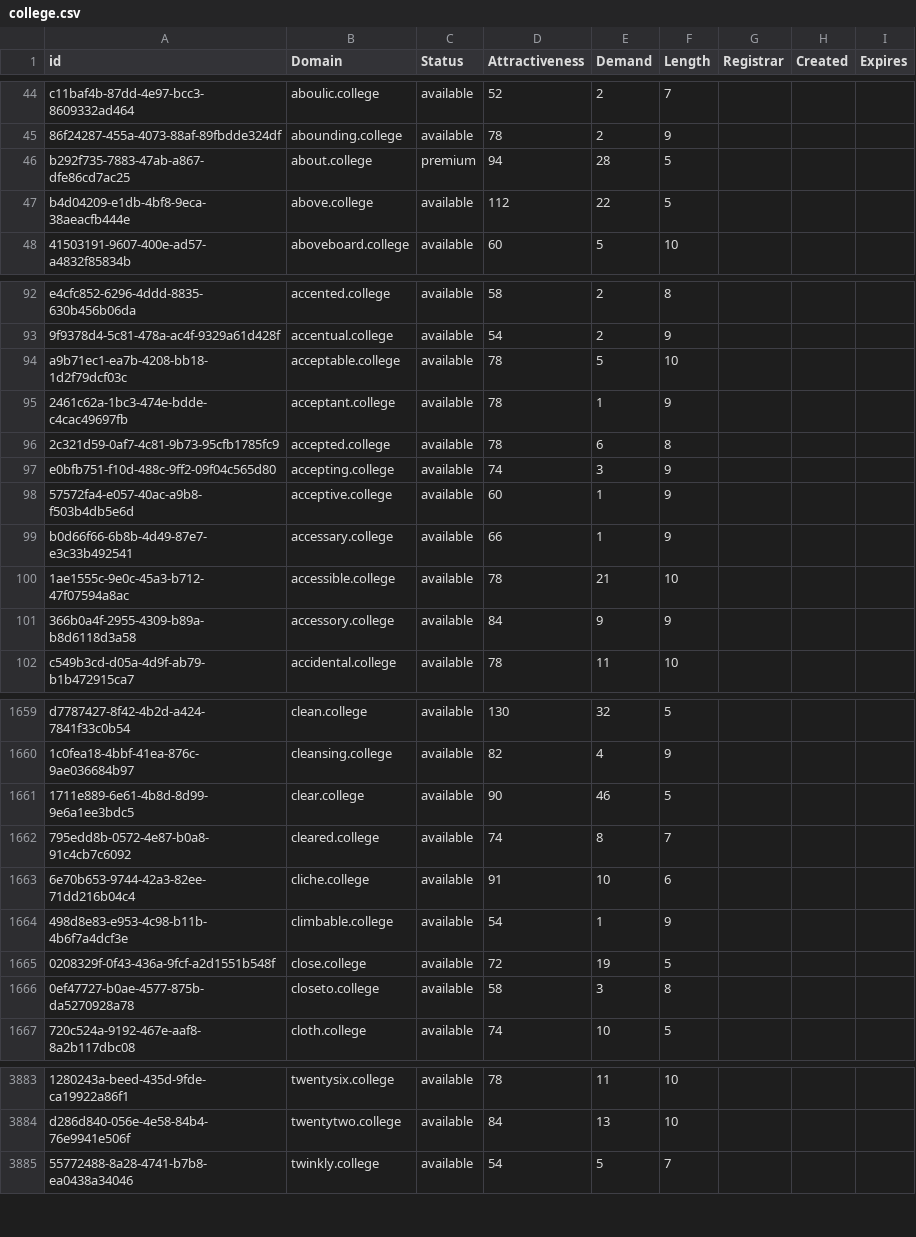
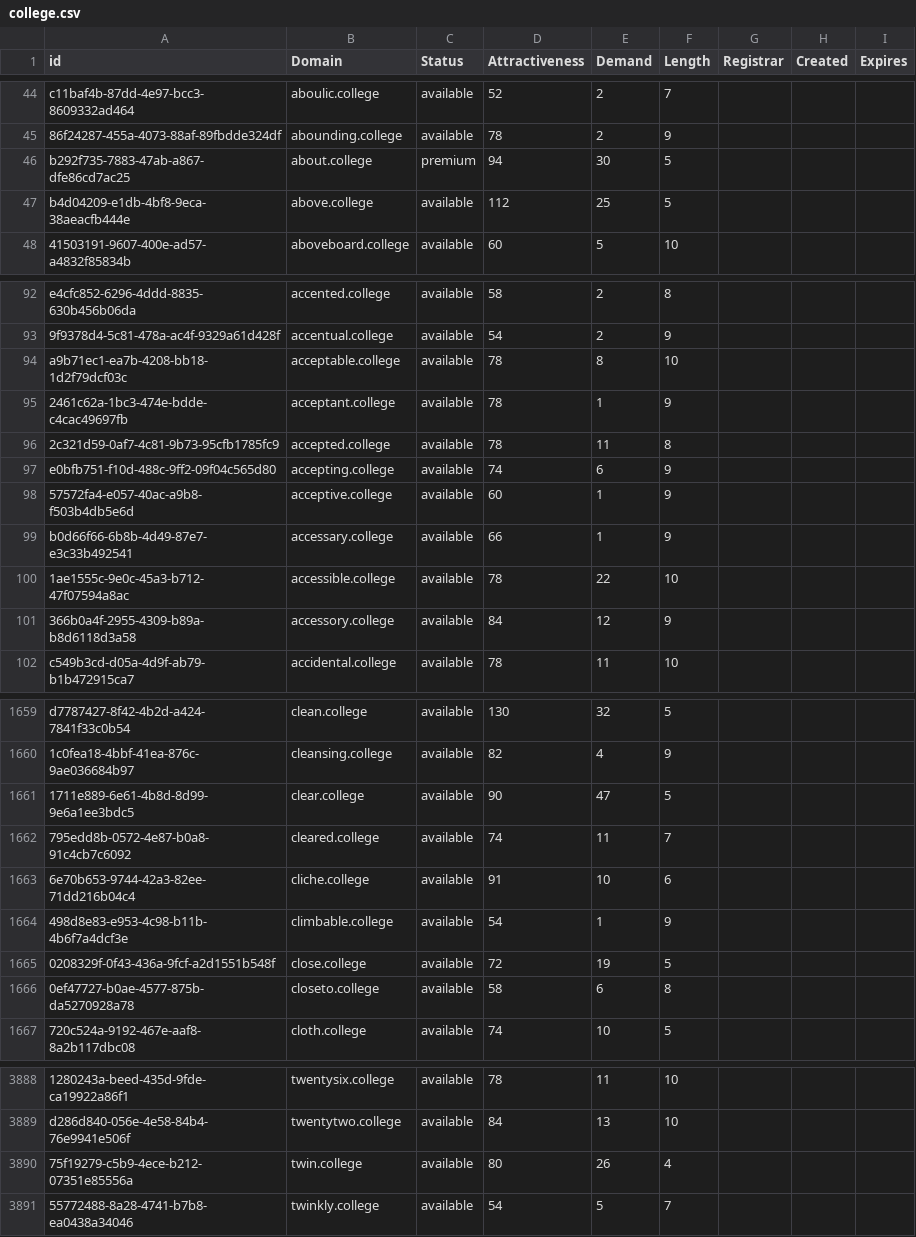
Before and after one commit to UniqueDomains/college-oneword-domains, a CSV file: college.csv, drawn as a sheet; only a part is shown, gaps mark what is left out; the diff covers the shown part only; the diff names each change by its address in the sheet, - before the commit and + after, or states it on an @@ line.

```diff
--- a/college.csv
+++ b/college.csv
-E46 (Demand): 28
+E46 (Demand): 30
-E47 (Demand): 22
+E47 (Demand): 25
-E94 (Demand): 5
+E94 (Demand): 8
-E96 (Demand): 6
+E96 (Demand): 11
-E97 (Demand): 3
+E97 (Demand): 6
-E100 (Demand): 21
+E100 (Demand): 22
-E101 (Demand): 9
+E101 (Demand): 12
-E1661 (Demand): 46
+E1661 (Demand): 47
-E1662 (Demand): 8
+E1662 (Demand): 11
-E1666 (Demand): 3
+E1666 (Demand): 6
+row 3890: 75f19279-c5b9-4ece-b212-07351e85556a | twin.college | available | 80 | 26 | 4
```
Also changed, not shown: 12 added rows and 30 edited cells elsewhere in this file, 2 other files.
